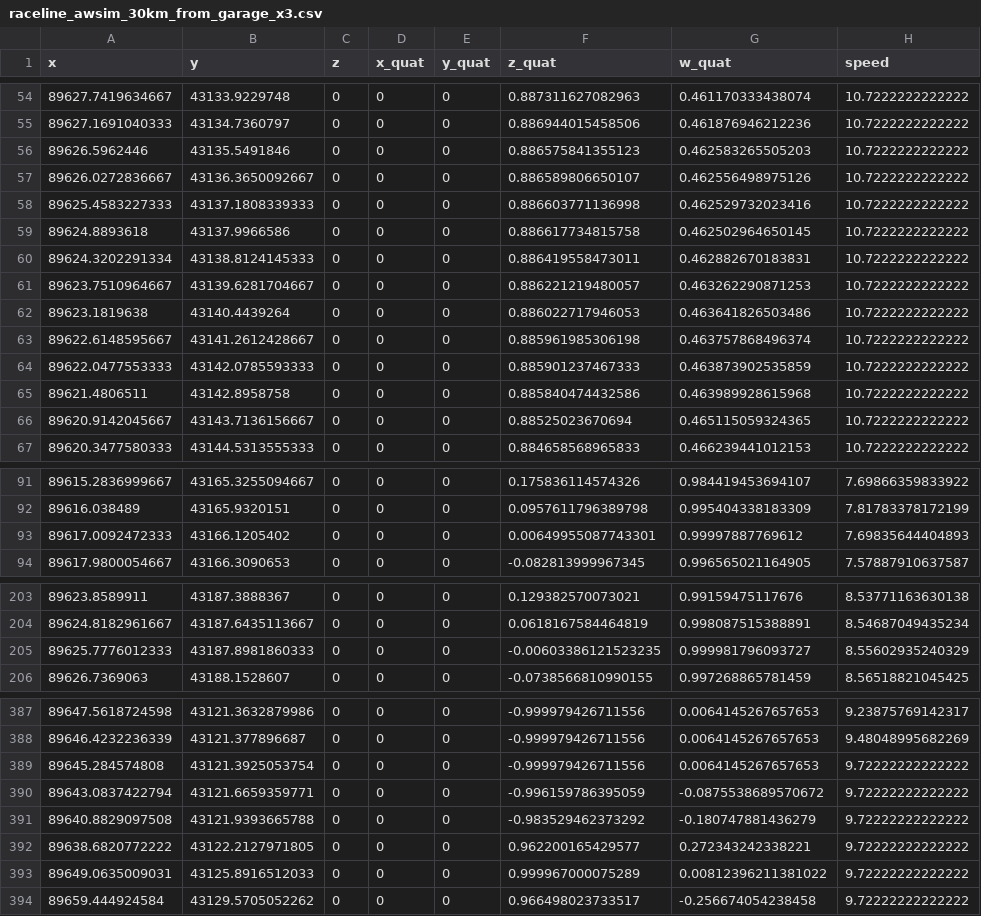
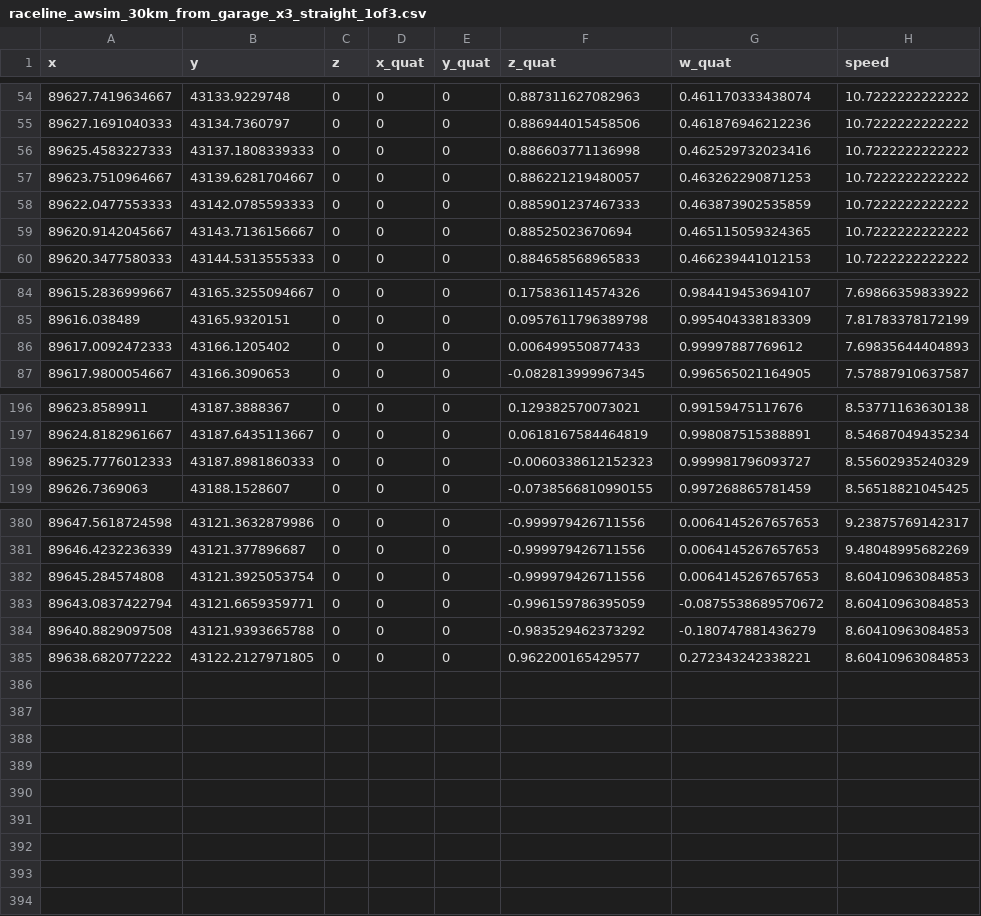
Before and after one commit to A-code2025/a-code_space, a CSV file: aichallenge/workspace/src/aichallenge_submit/simple_trajectory_generator/data/raceline_awsim_30km_from_garage_x3_straight_1of3.csv (was aichallenge/workspace/src/aichallenge_submit/simple_trajectory_generator/data/raceline_awsim_30km_from_garage_x3.csv), drawn as a sheet; only a part is shown, gaps mark what is left out; the diff covers the shown part only.

Commit message:
update trajectory

```diff
--- a/aichallenge/workspace/src/aichallenge_submit/simple_trajectory_generator/data/raceline_awsim_30km_from_garage_x3.csv
+++ b/aichallenge/workspace/src/aichallenge_submit/simple_trajectory_generator/data/raceline_awsim_30km_from_garage_x3_straight_1of3.csv
@@ -55,12 +55,5 @@ x,y,z,x_quat,y_quat,z_quat,w_quat,speed
 89627.1691040333,43134.7360797,0,0,0,0.886944015458506,0.461876946212236,10.7222222222222
-89626.5962446,43135.5491846,0,0,0,0.886575841355123,0.462583265505203,10.7222222222222
-89626.0272836667,43136.3650092667,0,0,0,0.886589806650107,0.462556498975126,10.7222222222222
 89625.4583227333,43137.1808339333,0,0,0,0.886603771136998,0.462529732023416,10.7222222222222
-89624.8893618,43137.9966586,0,0,0,0.886617734815758,0.462502964650145,10.7222222222222
-89624.3202291334,43138.8124145333,0,0,0,0.886419558473011,0.462882670183831,10.7222222222222
 89623.7510964667,43139.6281704667,0,0,0,0.886221219480057,0.463262290871253,10.7222222222222
-89623.1819638,43140.4439264,0,0,0,0.886022717946053,0.463641826503486,10.7222222222222
-89622.6148595667,43141.2612428667,0,0,0,0.885961985306198,0.463757868496374,10.7222222222222
 89622.0477553333,43142.0785593333,0,0,0,0.885901237467333,0.463873902535859,10.7222222222222
-89621.4806511,43142.8958758,0,0,0,0.885840474432586,0.463989928615968,10.7222222222222
 89620.9142045667,43143.7136156667,0,0,0,0.88525023670694,0.465115059324365,10.7222222222222
@@ -92,3 +85,3 @@ x,y,z,x_quat,y_quat,z_quat,w_quat,speed
 89616.038489,43165.9320151,0,0,0,0.0957611796389798,0.995404338183309,7.81783378172199
-89617.0092472333,43166.1205402,0,0,0,0.00649955087743301,0.99997887769612,7.69835644404893
+89617.0092472333,43166.1205402,0,0,0,0.006499550877433,0.99997887769612,7.69835644404893
 89617.9800054667,43166.3090653,0,0,0,-0.082813999967345,0.996565021164905,7.57887910637587
@@ -204,3 +197,3 @@ x,y,z,x_quat,y_quat,z_quat,w_quat,speed
 89624.8182961667,43187.6435113667,0,0,0,0.0618167584464819,0.998087515388891,8.54687049435234
-89625.7776012333,43187.8981860333,0,0,0,-0.00603386121523235,0.999981796093727,8.55602935240329
+89625.7776012333,43187.8981860333,0,0,0,-0.0060338612152323,0.999981796093727,8.55602935240329
 89626.7369063,43188.1528607,0,0,0,-0.0738566810990155,0.997268865781459,8.56518821045425
@@ -388,7 +381,5 @@ x,y,z,x_quat,y_quat,z_quat,w_quat,speed
 89646.4232236339,43121.377896687,0,0,0,-0.999979426711556,0.0064145267657653,9.48048995682269
-89645.284574808,43121.3925053754,0,0,0,-0.999979426711556,0.0064145267657653,9.72222222222222
-89643.0837422794,43121.6659359771,0,0,0,-0.996159786395059,-0.0875538689570672,9.72222222222222
-89640.8829097508,43121.9393665788,0,0,0,-0.983529462373292,-0.180747881436279,9.72222222222222
-89638.6820772222,43122.2127971805,0,0,0,0.962200165429577,0.272343242338221,9.72222222222222
-89649.0635009031,43125.8916512033,0,0,0,0.999967000075289,0.00812396211381022,9.72222222222222
-89659.444924584,43129.5705052262,0,0,0,0.966498023733517,-0.256674054238458,9.72222222222222
+89645.284574808,43121.3925053754,0,0,0,-0.999979426711556,0.0064145267657653,8.60410963084853
+89643.0837422794,43121.6659359771,0,0,0,-0.996159786395059,-0.0875538689570672,8.60410963084853
+89640.8829097508,43121.9393665788,0,0,0,-0.983529462373292,-0.180747881436279,8.60410963084853
+89638.6820772222,43122.2127971805,0,0,0,0.962200165429577,0.272343242338221,8.60410963084853
```
Also changed, not shown: 16 edited cells elsewhere in this file, 1 other file.
